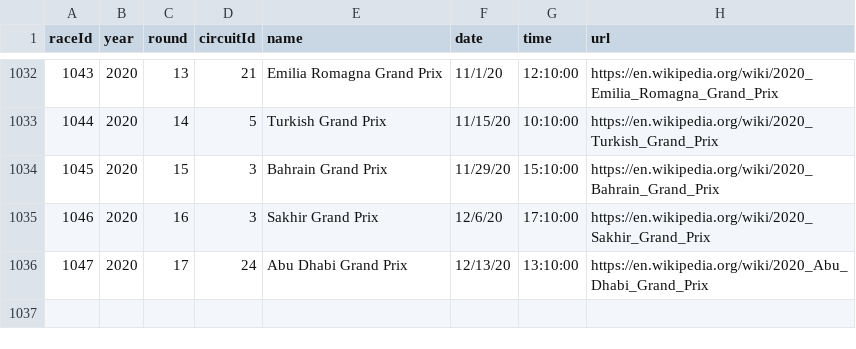
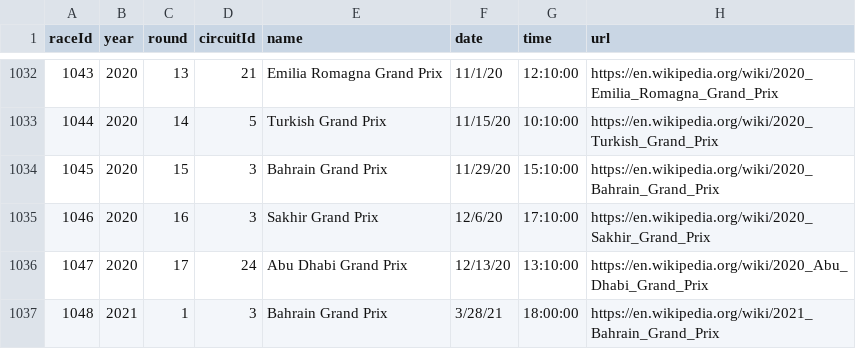
Before and after one commit to AndreaGiambelli/ferrari1000, a CSV file: f1db_csv/races.csv, drawn as a sheet; only a part is shown, gaps mark what is left out.

```diff
--- a/f1db_csv/races.csv
+++ b/f1db_csv/races.csv
@@ -1036 +1036,2 @@ raceId,year,round,circuitId,name,date,time,url
 1047,2020,17,24,Abu Dhabi Grand Prix,12/13/20,13:10:00,https://en.wikipedia.org/wiki/2020_Abu_Dhabi_Grand_Prix
+1048,2021,1,3,Bahrain Grand Prix,3/28/21,18:00:00,https://en.wikipedia.org/wiki/2021_Bahrain_Grand_Prix
```
Also changed, not shown: 6 other files.
